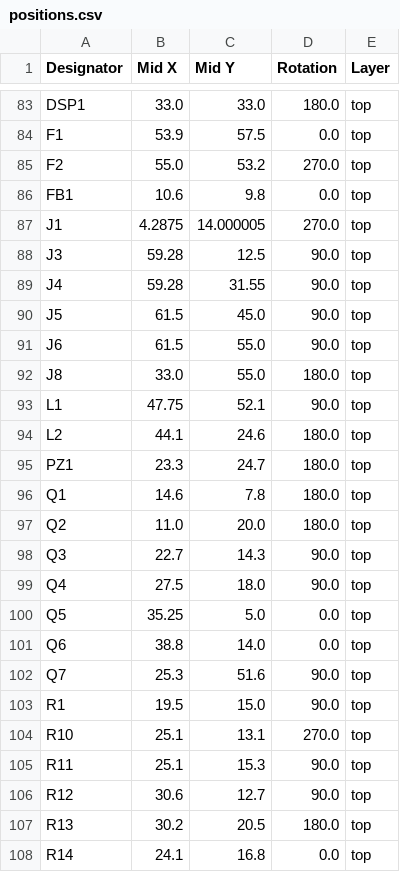
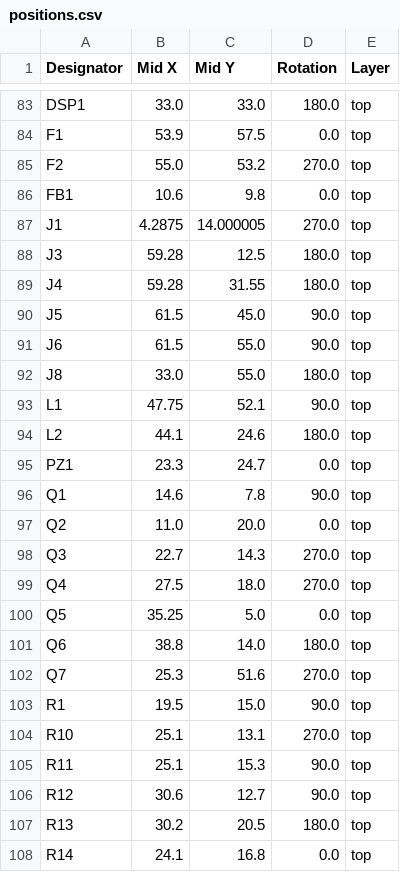
Before and after one commit to RileyCornelius/PD240W, a CSV file: PCB_files/production/positions.csv, drawn as a sheet; only a part is shown, gaps mark what is left out; the diff covers the shown part only.

Commit message:
Update rotations

```diff
--- a/PCB_files/production/positions.csv
+++ b/PCB_files/production/positions.csv
@@ -87,4 +87,4 @@ FB1,10.6,9.8,0.0,top
 J1,4.2875,14.000005,270.0,top
-J3,59.28,12.5,90.0,top
-J4,59.28,31.55,90.0,top
+J3,59.28,12.5,180.0,top
+J4,59.28,31.55,180.0,top
 J5,61.5,45.0,90.0,top
@@ -94,10 +94,10 @@ L1,47.75,52.1,90.0,top
 L2,44.1,24.6,180.0,top
-PZ1,23.3,24.7,180.0,top
-Q1,14.6,7.8,180.0,top
-Q2,11.0,20.0,180.0,top
-Q3,22.7,14.3,90.0,top
-Q4,27.5,18.0,90.0,top
+PZ1,23.3,24.7,0.0,top
+Q1,14.6,7.8,90.0,top
+Q2,11.0,20.0,0.0,top
+Q3,22.7,14.3,270.0,top
+Q4,27.5,18.0,270.0,top
 Q5,35.25,5.0,0.0,top
-Q6,38.8,14.0,0.0,top
-Q7,25.3,51.6,90.0,top
+Q6,38.8,14.0,180.0,top
+Q7,25.3,51.6,270.0,top
 R1,19.5,15.0,90.0,top
```
Also changed, not shown: 16 edited cells elsewhere in this file, PCB_files/production/bom.csv, 14 other files.
